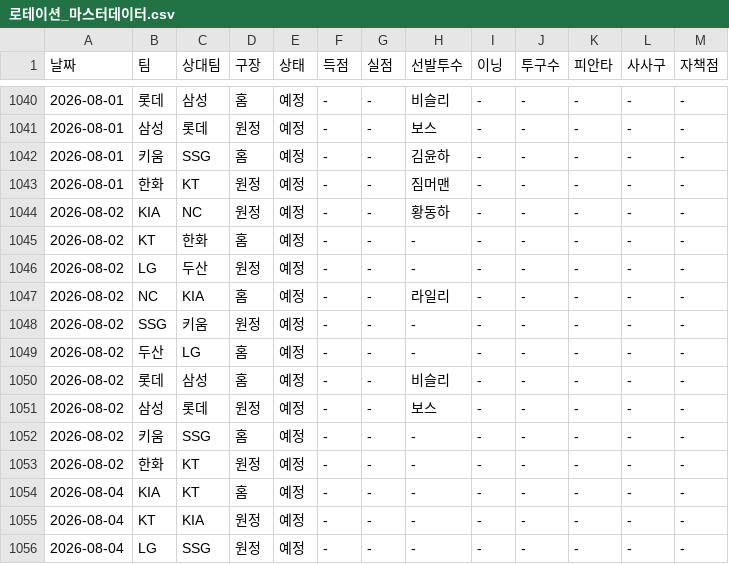
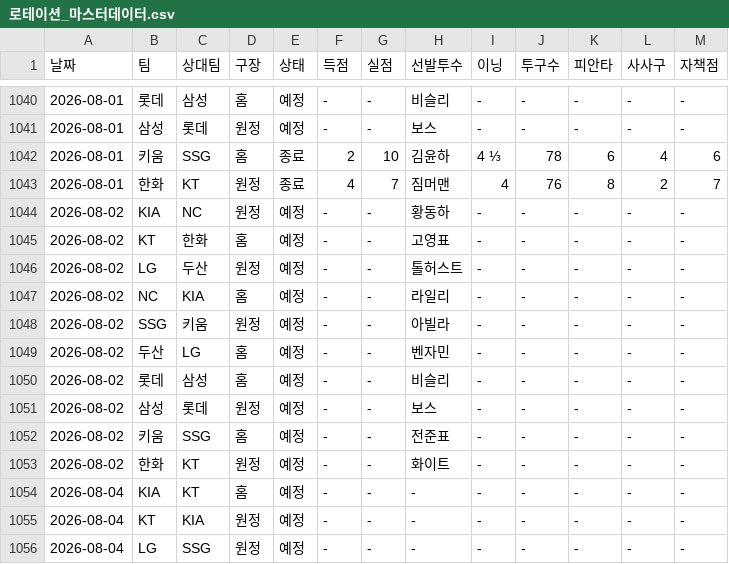
Before and after one commit to smmartworld/kbostarter, a CSV file: 로테이션_마스터데이터.csv, drawn as a sheet; only a part is shown, gaps mark what is left out; the diff covers the shown part only.

```diff
--- a/로테이션_마스터데이터.csv
+++ b/로테이션_마스터데이터.csv
@@ -1041,14 +1041,14 @@
 2026-08-01,삼성,롯데,원정,예정,-,-,보스,-,-,-,-,-
-2026-08-01,키움,SSG,홈,예정,-,-,김윤하,-,-,-,-,-
-2026-08-01,한화,KT,원정,예정,-,-,짐머맨,-,-,-,-,-
+2026-08-01,키움,SSG,홈,종료,2,10,김윤하,4 ⅓,78,6,4,6
+2026-08-01,한화,KT,원정,종료,4,7,짐머맨,4,76,8,2,7
 2026-08-02,KIA,NC,원정,예정,-,-,황동하,-,-,-,-,-
-2026-08-02,KT,한화,홈,예정,-,-,-,-,-,-,-,-
-2026-08-02,LG,두산,원정,예정,-,-,-,-,-,-,-,-
+2026-08-02,KT,한화,홈,예정,-,-,고영표,-,-,-,-,-
+2026-08-02,LG,두산,원정,예정,-,-,톨허스트,-,-,-,-,-
 2026-08-02,NC,KIA,홈,예정,-,-,라일리,-,-,-,-,-
-2026-08-02,SSG,키움,원정,예정,-,-,-,-,-,-,-,-
-2026-08-02,두산,LG,홈,예정,-,-,-,-,-,-,-,-
+2026-08-02,SSG,키움,원정,예정,-,-,아빌라,-,-,-,-,-
+2026-08-02,두산,LG,홈,예정,-,-,벤자민,-,-,-,-,-
 2026-08-02,롯데,삼성,홈,예정,-,-,비슬리,-,-,-,-,-
 2026-08-02,삼성,롯데,원정,예정,-,-,보스,-,-,-,-,-
-2026-08-02,키움,SSG,홈,예정,-,-,-,-,-,-,-,-
-2026-08-02,한화,KT,원정,예정,-,-,-,-,-,-,-,-
+2026-08-02,키움,SSG,홈,예정,-,-,전준표,-,-,-,-,-
+2026-08-02,한화,KT,원정,예정,-,-,화이트,-,-,-,-,-
 2026-08-04,KIA,KT,홈,예정,-,-,-,-,-,-,-,-
```
Also changed, not shown: 32 edited cells elsewhere in this file, pitcher_advanced_stats.csv.
